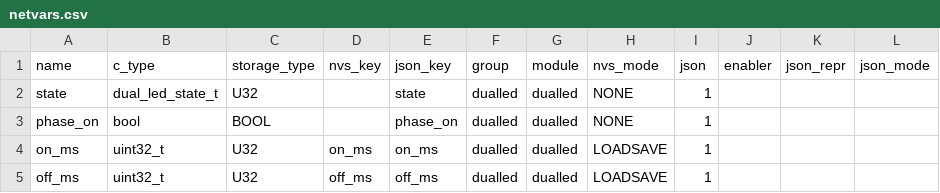
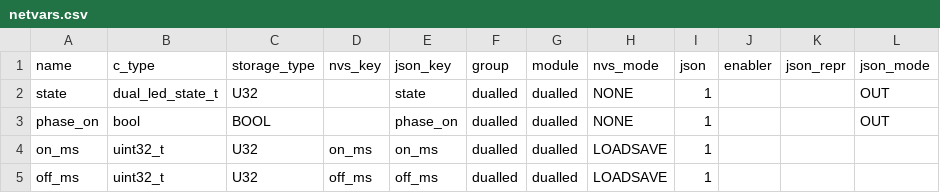
Before and after one commit to cosmoBots/esp_poris_base, a CSV file: components/DualLED/netvars.csv, drawn as a sheet.

```diff
--- a/components/DualLED/netvars.csv
+++ b/components/DualLED/netvars.csv
@@ -1,4 +1,4 @@
 name,c_type,storage_type,nvs_key,json_key,group,module,nvs_mode,json,enabler,json_repr,json_mode
-state,dual_led_state_t,U32,,state,dualled,dualled,NONE,1,,,
-phase_on,bool,BOOL,,phase_on,dualled,dualled,NONE,1,,,
+state,dual_led_state_t,U32,,state,dualled,dualled,NONE,1,,,OUT
+phase_on,bool,BOOL,,phase_on,dualled,dualled,NONE,1,,,OUT
 on_ms,uint32_t,U32,on_ms,on_ms,dualled,dualled,LOADSAVE,1,,,
```
Also changed, not shown: components/Measurement/netvars.csv, components/PrjCfg/netvars.csv, 5 other files.
